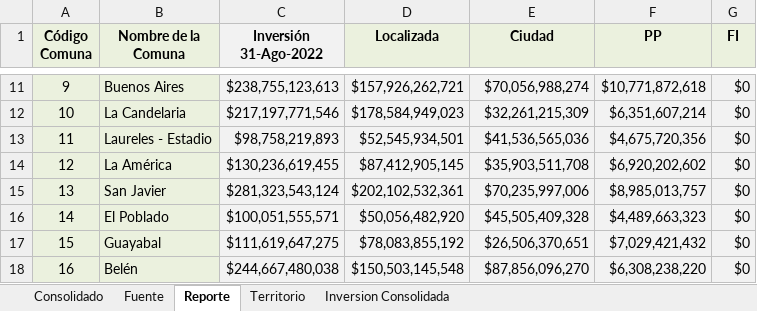
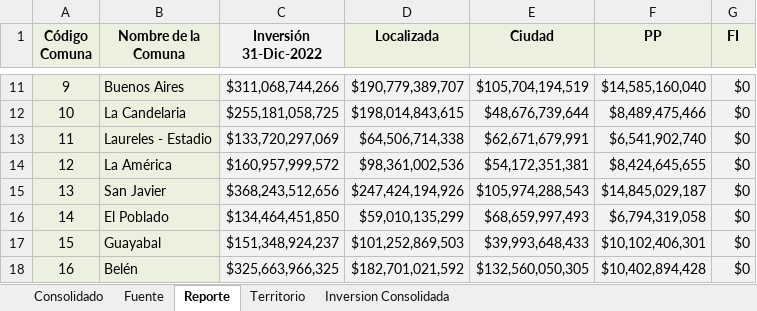
Before and after one commit to MendozaJulioC/sse-pdm, an Excel workbook: src/public/uploads/Estructuracion.xlsx, sheet Reporte, drawn as a sheet; only a part is shown, gaps mark what is left out; values as stored, in another font and other column widths than the file's, no borders; charts and pictures not drawn; the diff covers the shown part only; the diff names each change by its address in the sheet, - before the commit and + after, or states it on an @@ line.

```diff
--- a/src/public/uploads/Estructuracion.xlsx (sheet Reporte)
+++ b/src/public/uploads/Estructuracion.xlsx (sheet Reporte)
-C1: Inversión 31-Ago-2022
+C1: Inversión 31-Dic-2022
-C11 (Inversión 31-Dic-2022): $238,755,123,613
+C11 (Inversión 31-Dic-2022): $311,068,744,266
-D11 (Localizada): $157,926,262,721
+D11 (Localizada): $190,779,389,707
-E11 (Ciudad): $70,056,988,274
+E11 (Ciudad): $105,704,194,519
-F11 (PP): $10,771,872,618
+F11 (PP): $14,585,160,040
-C12 (Inversión 31-Dic-2022): $217,197,771,546
+C12 (Inversión 31-Dic-2022): $255,181,058,725
-D12 (Localizada): $178,584,949,023
+D12 (Localizada): $198,014,843,615
-E12 (Ciudad): $32,261,215,309
+E12 (Ciudad): $48,676,739,644
-F12 (PP): $6,351,607,214
+F12 (PP): $8,489,475,466
-C13 (Inversión 31-Dic-2022): $98,758,219,893
+C13 (Inversión 31-Dic-2022): $133,720,297,069
-D13 (Localizada): $52,545,934,501
+D13 (Localizada): $64,506,714,338
-E13 (Ciudad): $41,536,565,036
+E13 (Ciudad): $62,671,679,991
-F13 (PP): $4,675,720,356
+F13 (PP): $6,541,902,740
-C14 (Inversión 31-Dic-2022): $130,236,619,455
+C14 (Inversión 31-Dic-2022): $160,957,999,572
-D14 (Localizada): $87,412,905,145
+D14 (Localizada): $98,361,002,536
-E14 (Ciudad): $35,903,511,708
+E14 (Ciudad): $54,172,351,381
-F14 (PP): $6,920,202,602
+F14 (PP): $8,424,645,655
-C15 (Inversión 31-Dic-2022): $281,323,543,124
+C15 (Inversión 31-Dic-2022): $368,243,512,656
-D15 (Localizada): $202,102,532,361
+D15 (Localizada): $247,424,194,926
-E15 (Ciudad): $70,235,997,006
+E15 (Ciudad): $105,974,288,543
-F15 (PP): $8,985,013,757
+F15 (PP): $14,845,029,187
-C16 (Inversión 31-Dic-2022): $100,051,555,571
+C16 (Inversión 31-Dic-2022): $134,464,451,850
-D16 (Localizada): $50,056,482,920
+D16 (Localizada): $59,010,135,299
-E16 (Ciudad): $45,505,409,328
+E16 (Ciudad): $68,659,997,493
-F16 (PP): $4,489,663,323
+F16 (PP): $6,794,319,058
-C17 (Inversión 31-Dic-2022): $111,619,647,275
+C17 (Inversión 31-Dic-2022): $151,348,924,237
-D17 (Localizada): $78,083,855,192
+D17 (Localizada): $101,252,869,503
-E17 (Ciudad): $26,506,370,651
+E17 (Ciudad): $39,993,648,433
-F17 (PP): $7,029,421,432
+F17 (PP): $10,102,406,301
-C18 (Inversión 31-Dic-2022): $244,667,480,038
+C18 (Inversión 31-Dic-2022): $325,663,966,325
-D18 (Localizada): $150,503,145,548
+D18 (Localizada): $182,701,021,592
-E18 (Ciudad): $87,856,096,270
+E18 (Ciudad): $132,560,050,305
-F18 (PP): $6,308,238,220
+F18 (PP): $10,402,894,428
```
Also changed, not shown: 14 added rows, 14 removed rows and 200 edited cells elsewhere in this sheet, sheet Fuente, sheet Consolidado, formulas that keep their value, charts or pictures, src/public/uploads/Visualizaciones_PAV.xlsx, src/public/uploads/plan_accion_pdm.xlsx, 6 other files.
